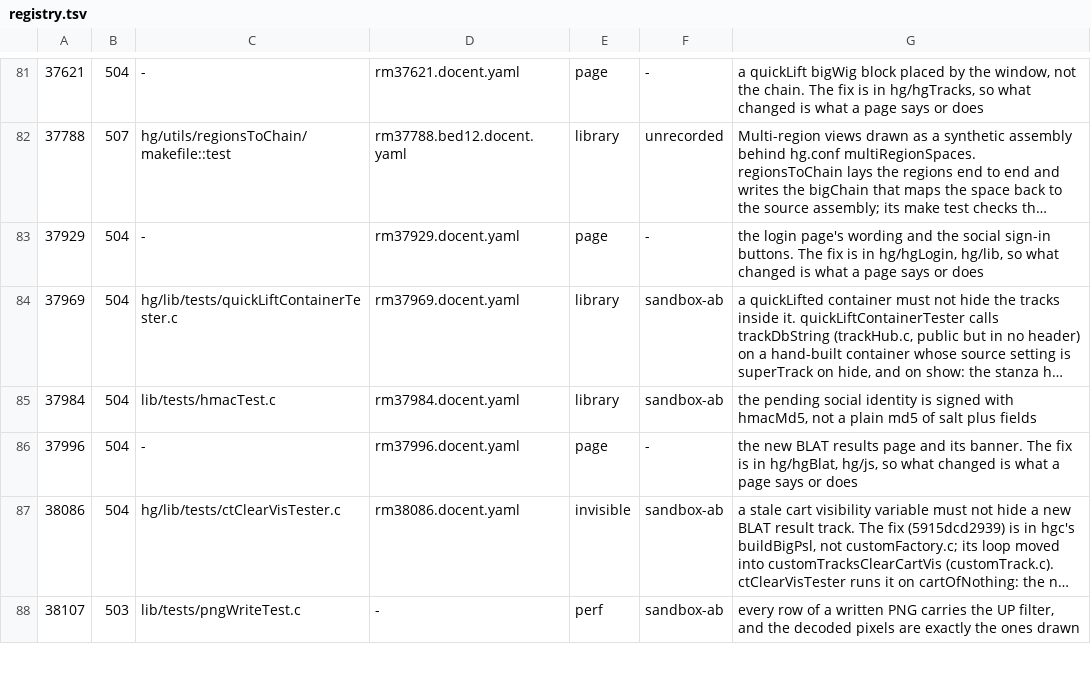
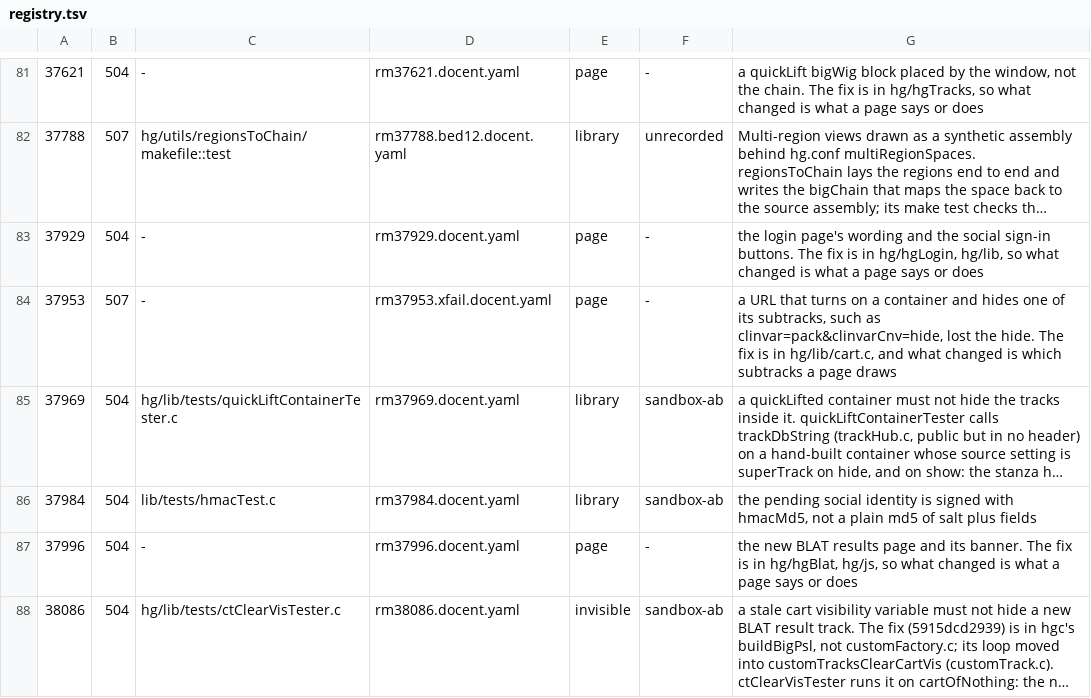
Before and after one commit to ucscGenomeBrowser/kent, a TSV file: src/utils/testRegistry/registry.tsv, drawn as a sheet; only a part is shown, gaps mark what is left out; the shorter side is filled out with more unchanged rows; long unchanged cells end in …; the diff names each change by its address in the sheet, - before the commit and + after, or states it on an @@ line.

Commit message:
docent rm37953 xfail: one URL that turns on a container and hides one of its subtracks keeps the hide, and its registry row. sandbox-ab: fails on genome-test, passes on a sandbox with 91545e44710, refs #37953

```diff
--- a/src/utils/testRegistry/registry.tsv
+++ b/src/utils/testRegistry/registry.tsv
+row 84: 37953 | 507 | - | rm37953.xfail.docent.yaml | page | - | a URL that turns on a container and hides one of its subtracks, such as clinvar=pack&clinvarCnv=hide, lost the hide. The fix is in hg/lib/cart.c, and what changed is which subtracks a page draws
```
Also changed, not shown: 1 other file.
